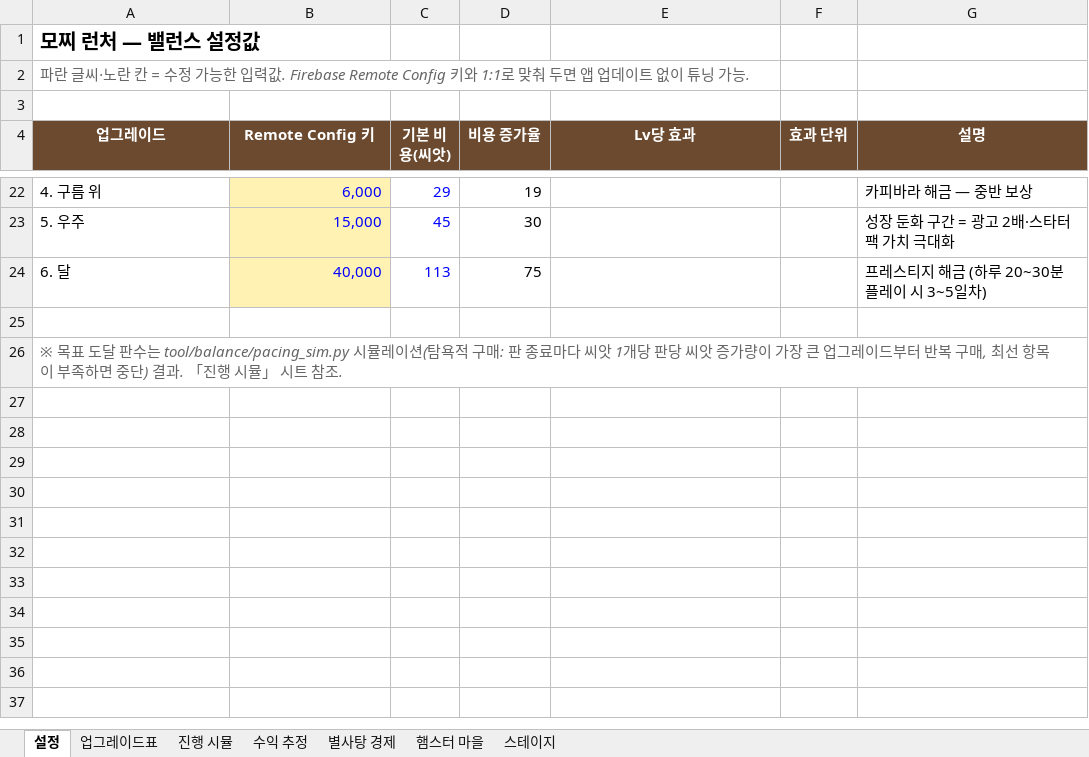
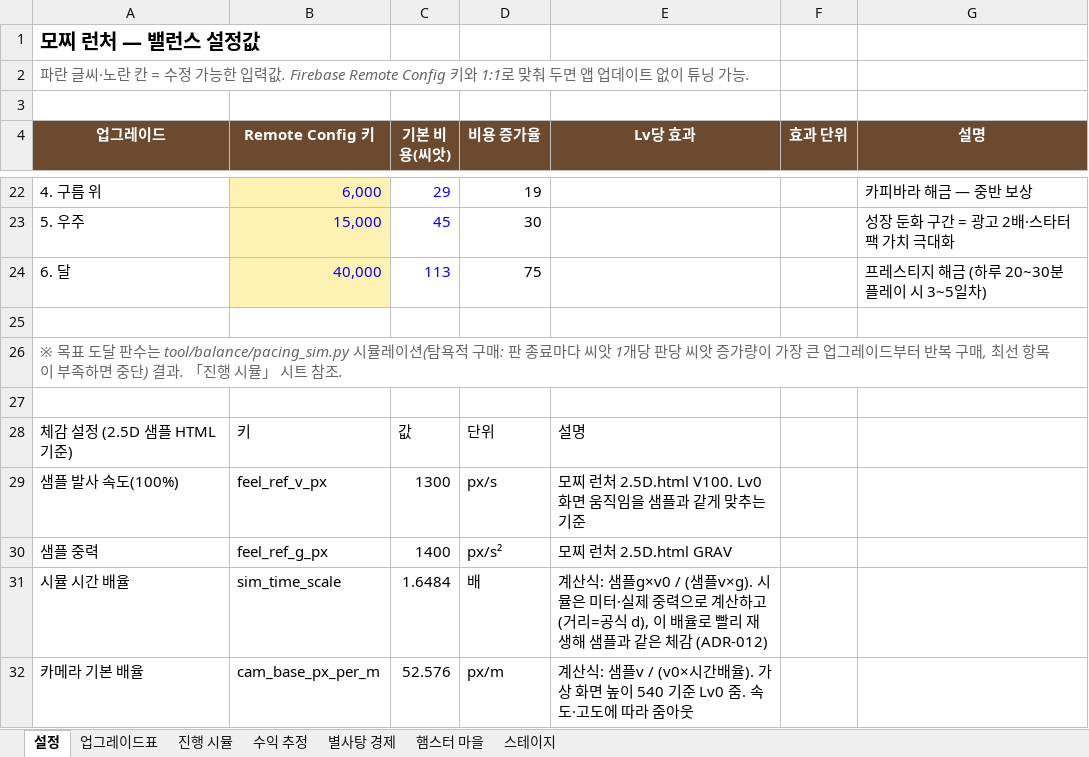
Before and after one commit to ewpark88/mozzi, an Excel workbook: 모찌런처_밸런스시트.xlsx, sheet 설정, drawn as a sheet; only a part is shown, gaps mark what is left out; values as stored, in another font and other column widths than the file's, no borders; the diff names each change by its address in the sheet, - before the commit and + after, or states it on an @@ line.

```diff
--- a/모찌런처_밸런스시트.xlsx (sheet 설정)
+++ b/모찌런처_밸런스시트.xlsx (sheet 설정)
+row 27: (empty)
+row 28: 체감 설정 (2.5D 샘플 HTML 기준) | 키 | 값 | 단위 | 설명
+row 29: 샘플 발사 속도(100%) | feel_ref_v_px | 1300 | px/s | 모찌 런처 2.5D.html V100. Lv0 화면 움직임을 샘플과 같게 맞추는 기준
+row 30: 샘플 중력 | feel_ref_g_px | 1400 | px/s² | 모찌 런처 2.5D.html GRAV
+row 31: 시뮬 시간 배율 | sim_time_scale | 1.6484 | 배 | 계산식: 샘플g×v0 / (샘플v×g). 시뮬은 미터·실제 중력으로 계산하고(거리=공식 d), 이 배율로 빨리 재생해 샘플과 같은 체감 (ADR-012)
+row 32: 카메라 기본 배율 | cam_base_px_per_m | 52.576 | px/m | 계산식: 샘플v / (v0×시간배율). 가상 화면 높이 540 기준 Lv0 줌. 속도·고도에 따라 줌아웃
```
Also changed, not shown: 40 other files.
